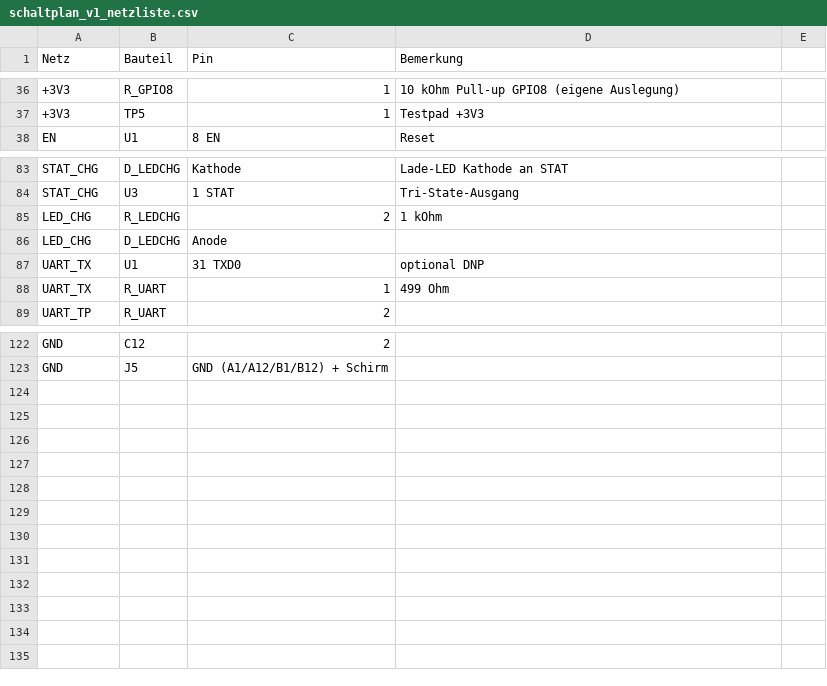
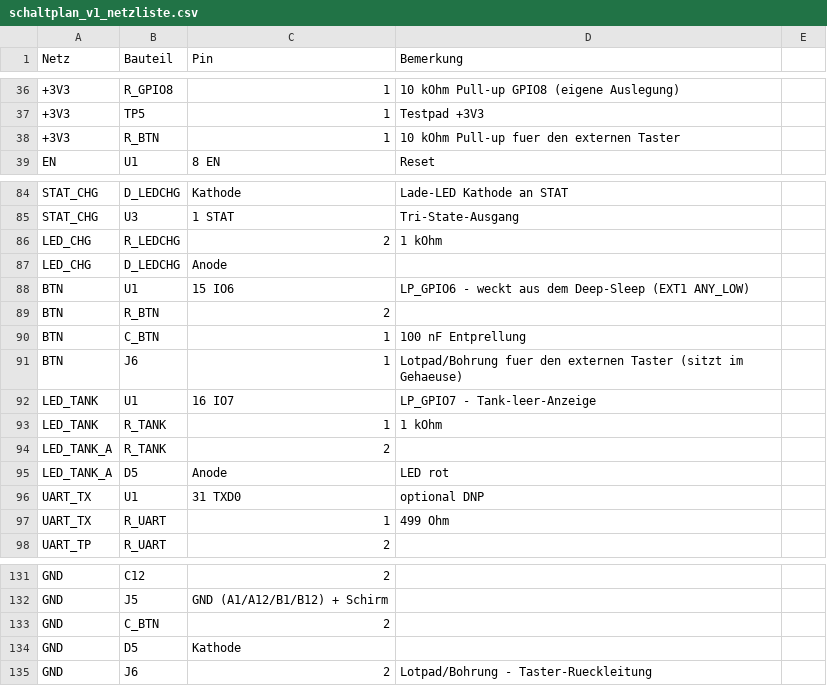
Before and after one commit to HermieTheTermi/cannabis-autopot, a CSV file: hardware/schaltplan_v1_netzliste.csv, drawn as a sheet; only a part is shown, gaps mark what is left out; the diff names each change by its address in the sheet, - before the commit and + after, or states it on an @@ line.

Commit message:
Externer Taster (J6 Lotpads an IO6, weckfaehig aus Deep-Sleep) + rote Tank-LED D5 (IO7): Schaltplan Abschnitt 7, Netzliste, BOM, 3 neue Pruefungen + Blink-Simulation, Mutationstest 19/19

```diff
--- a/hardware/schaltplan_v1_netzliste.csv
+++ b/hardware/schaltplan_v1_netzliste.csv
+row 38: +3V3 | R_BTN | 1 | 10 kOhm Pull-up fuer den externen Taster
+row 88: BTN | U1 | 15 IO6 | LP_GPIO6 - weckt aus dem Deep-Sleep (EXT1 ANY_LOW)
+row 89: BTN | R_BTN | 2
+row 90: BTN | C_BTN | 1 | 100 nF Entprellung
+row 91: BTN | J6 | 1 | Lotpad/Bohrung fuer den externen Taster (sitzt im Gehaeuse)
+row 92: LED_TANK | U1 | 16 IO7 | LP_GPIO7 - Tank-leer-Anzeige
+row 93: LED_TANK | R_TANK | 1 | 1 kOhm
+row 94: LED_TANK_A | R_TANK | 2
+row 95: LED_TANK_A | D5 | Anode | LED rot
+row 133: GND | C_BTN | 2
+row 134: GND | D5 | Kathode
+row 135: GND | J6 | 2 | Lotpad/Bohrung - Taster-Rueckleitung
```
Also changed, not shown: hardware/pcba_bom_jlc.csv, 9 other files.
